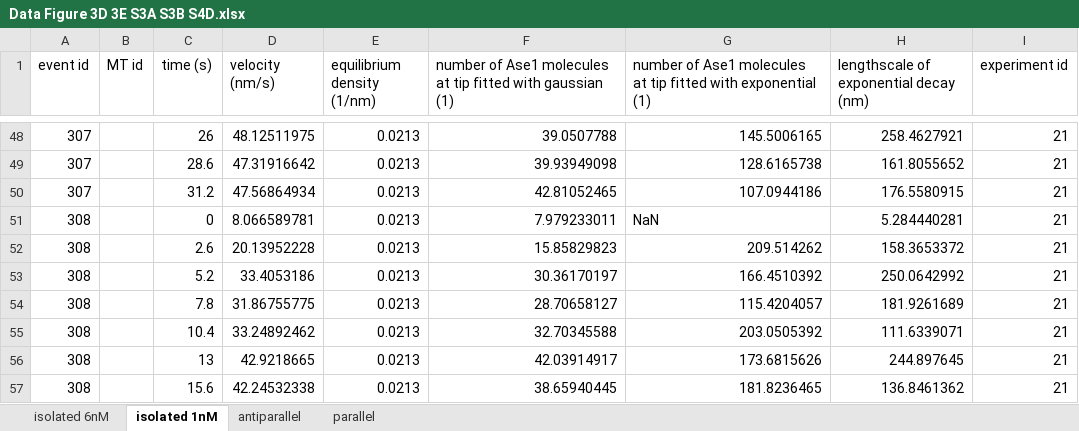
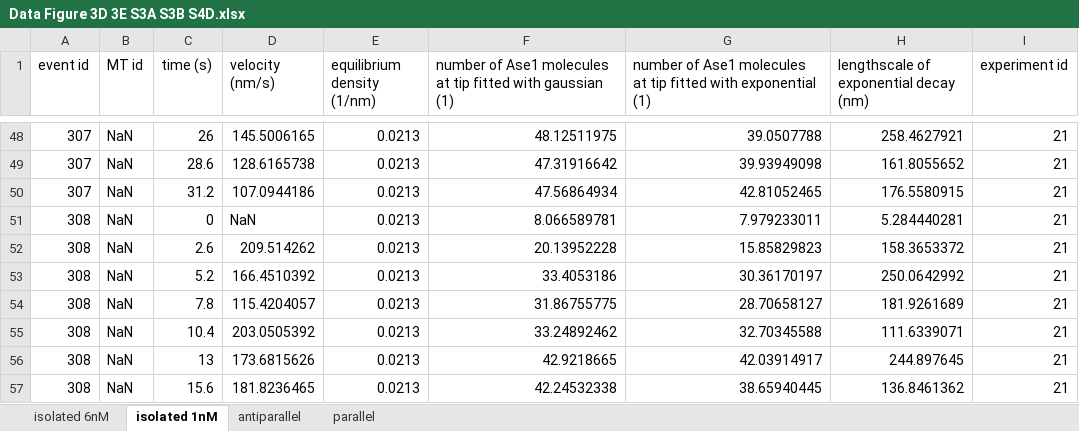
Before and after one commit to manulera/Krattenmacher_et_al_2024, an Excel workbook: experimental_data2/Data Figure 3D 3E S3A S3B S4D.xlsx, sheet isolated 1nM, drawn as a sheet; only a part is shown, gaps mark what is left out; values as stored, in another font and other column widths than the file's, no borders; the diff covers the shown part only; the diff names each change by its address in the sheet, - before the commit and + after, or states it on an @@ line.

```diff
--- a/experimental_data2/Data Figure 3D 3E S3A S3B S4D.xlsx (sheet isolated 1nM)
+++ b/experimental_data2/Data Figure 3D 3E S3A S3B S4D.xlsx (sheet isolated 1nM)
-B48:B57 (MT id): (empty)
+B48:B57 (MT id): NaN
-D48 (velocity (nm/s)): 48.12511975
+D48 (velocity (nm/s)): 145.5006165
-F48: 39.0507788
+F48: 48.12511975
-G48: 145.5006165
+G48: 39.0507788
-D49 (velocity (nm/s)): 47.31916642
+D49 (velocity (nm/s)): 128.6165738
-F49: 39.93949098
+F49: 47.31916642
-G49: 128.6165738
+G49: 39.93949098
-D50 (velocity (nm/s)): 47.56864934
+D50 (velocity (nm/s)): 107.0944186
-F50: 42.81052465
+F50: 47.56864934
-G50: 107.0944186
+G50: 42.81052465
-D51 (velocity (nm/s)): 8.066589781
+D51 (velocity (nm/s)): NaN
-F51: 7.979233011
+F51: 8.066589781
-G51: NaN
+G51: 7.979233011
-D52 (velocity (nm/s)): 20.13952228
+D52 (velocity (nm/s)): 209.514262
-F52: 15.85829823
+F52: 20.13952228
-G52: 209.514262
+G52: 15.85829823
-D53 (velocity (nm/s)): 33.4053186
+D53 (velocity (nm/s)): 166.4510392
-F53: 30.36170197
+F53: 33.4053186
-G53: 166.4510392
+G53: 30.36170197
-D54 (velocity (nm/s)): 31.86755775
+D54 (velocity (nm/s)): 115.4204057
-F54: 28.70658127
+F54: 31.86755775
-G54: 115.4204057
+G54: 28.70658127
-D55 (velocity (nm/s)): 33.24892462
+D55 (velocity (nm/s)): 203.0505392
-F55: 32.70345588
+F55: 33.24892462
-G55: 203.0505392
+G55: 32.70345588
-D56 (velocity (nm/s)): 42.9218665
+D56 (velocity (nm/s)): 173.6815626
-F56: 42.03914917
+F56: 42.9218665
-G56: 173.6815626
+G56: 42.03914917
-D57 (velocity (nm/s)): 42.24532338
+D57 (velocity (nm/s)): 181.8236465
-F57: 38.65940445
+F57: 42.24532338
-G57: 181.8236465
+G57: 38.65940445
```
Also changed, not shown: 896 edited cells elsewhere in this sheet, 43 other files.
